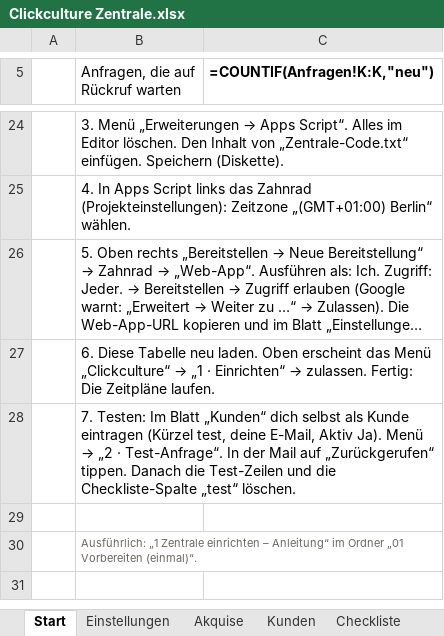
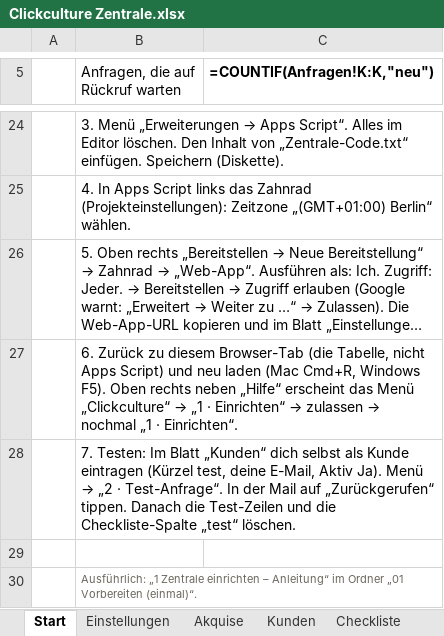
Before and after one commit to raphaelgeil652-lab/business, an Excel workbook: zentrale/Clickculture Zentrale.xlsx, sheet Start, drawn as a sheet; only a part is shown, gaps mark what is left out; long unchanged cells end in …; values as stored, in another font and other column widths than the file's, no borders; formulas without a stored value are shown as written; the diff names each change by its address in the sheet, - before the commit and + after, or states it on an @@ line.

```diff
--- a/zentrale/Clickculture Zentrale.xlsx (sheet Start)
+++ b/zentrale/Clickculture Zentrale.xlsx (sheet Start)
@@ B27 (Anfragen, die auf Rückruf warten): 6. Diese Tabelle neu laden. Oben erscheint das Menü „Clickculture“ → „1 · Einrichten“ → zulassen. Fertig: Die Zeitpläne laufen. → 6. Zurück zu diesem Browser-Tab (die Tabelle, nicht Apps Script) und neu laden (Mac Cmd+R, Windows F5). Oben rechts neben „Hilfe“ erscheint das Menü „Clickculture“ → „1 · Einrichten“ → zulassen → nochmal „1 · Einrichten“. @@
```
Also changed, not shown: 2 other files.
